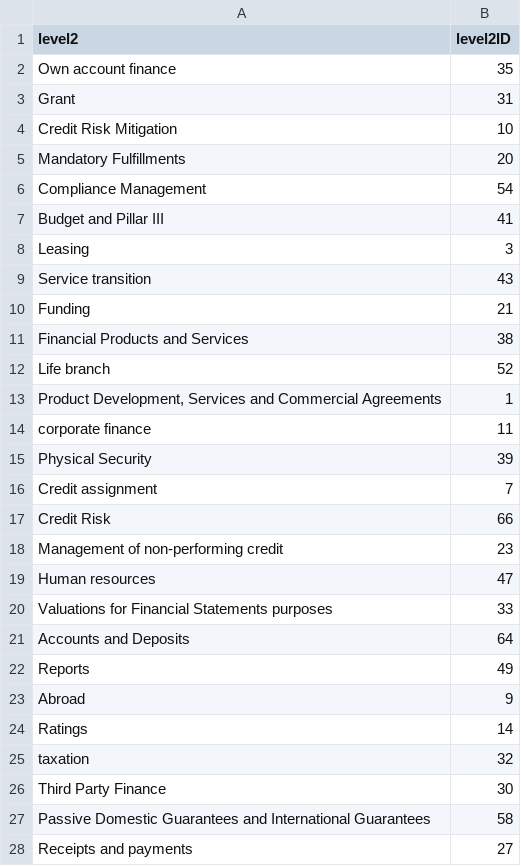
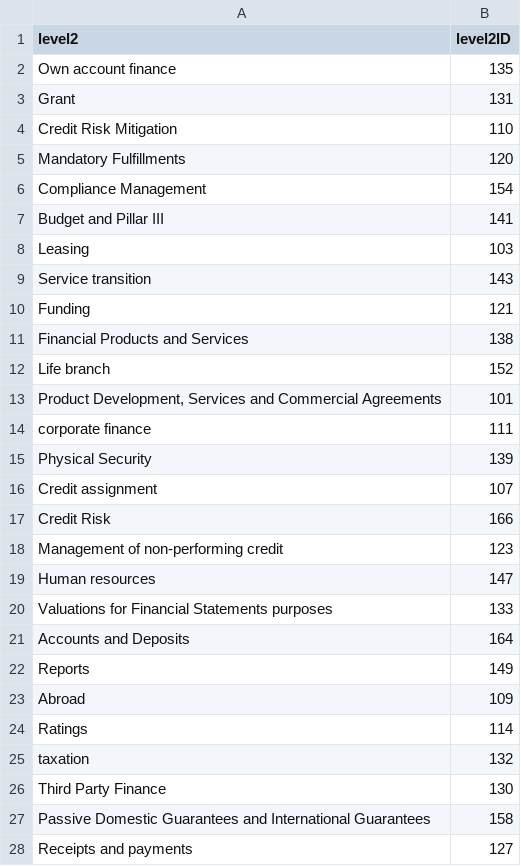
Before and after one commit to tanisharajgor/intesa-financial-processes, a CSV file: src/data/processed/relational/level2.csv, drawn as a sheet; only a part is shown; the diff covers the shown part only.

```diff
--- a/src/data/processed/relational/level2.csv
+++ b/src/data/processed/relational/level2.csv
@@ -1,28 +1,28 @@
 level2,level2ID
-Own account finance,35
-Grant,31
-Credit Risk Mitigation,10
-Mandatory Fulfillments,20
-Compliance Management,54
-Budget and Pillar III,41
-Leasing,3
-Service transition,43
-Funding,21
-Financial Products and Services,38
-Life branch,52
-"Product Development, Services and Commercial Agreements",1
-corporate finance,11
-Physical Security,39
-Credit assignment,7
-Credit Risk,66
-Management of non-performing credit,23
-Human resources,47
-Valuations for Financial Statements purposes,33
-Accounts and Deposits,64
-Reports,49
-Abroad,9
-Ratings,14
-taxation,32
-Third Party Finance,30
-Passive Domestic Guarantees and International Guarantees,58
-Receipts and payments,27
+Own account finance,135
+Grant,131
+Credit Risk Mitigation,110
+Mandatory Fulfillments,120
+Compliance Management,154
+Budget and Pillar III,141
+Leasing,103
+Service transition,143
+Funding,121
+Financial Products and Services,138
+Life branch,152
+"Product Development, Services and Commercial Agreements",101
+corporate finance,111
+Physical Security,139
+Credit assignment,107
+Credit Risk,166
+Management of non-performing credit,123
+Human resources,147
+Valuations for Financial Statements purposes,133
+Accounts and Deposits,164
+Reports,149
+Abroad,109
+Ratings,114
+taxation,132
+Third Party Finance,130
+Passive Domestic Guarantees and International Guarantees,158
+Receipts and payments,127
```
Also changed, not shown: 40 edited cells elsewhere in this file, src/data/processed/relational/level1.csv, src/data/processed/relational/level3.csv, 5 other files.
